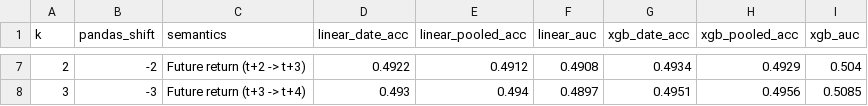
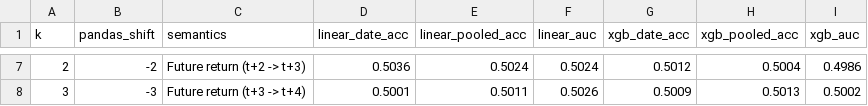
Before and after one commit to neil-data/FinFusionNet, a CSV file: experiments/audit/shifted_label_sweep.csv, drawn as a sheet; only a part is shown, gaps mark what is left out; the diff covers the shown part only.

```diff
--- a/experiments/audit/shifted_label_sweep.csv
+++ b/experiments/audit/shifted_label_sweep.csv
@@ -7,2 +7,2 @@ k,pandas_shift,semantics,linear_date_acc,linear_pooled_acc,linear_auc,xgb_date_a
-2,-2,Future return (t+2 -> t+3),0.4922,0.4912,0.4908,0.4934,0.4929,0.504
-3,-3,Future return (t+3 -> t+4),0.493,0.494,0.4897,0.4951,0.4956,0.5085
+2,-2,Future return (t+2 -> t+3),0.5036,0.5024,0.5024,0.5012,0.5004,0.4986
+3,-3,Future return (t+3 -> t+4),0.5001,0.5011,0.5026,0.5009,0.5013,0.5002
```
Also changed, not shown: 30 edited cells elsewhere in this file, experiments/audit/data_quality_table.csv, experiments/audit/extreme_returns_anomalies.csv, 15 other files.
